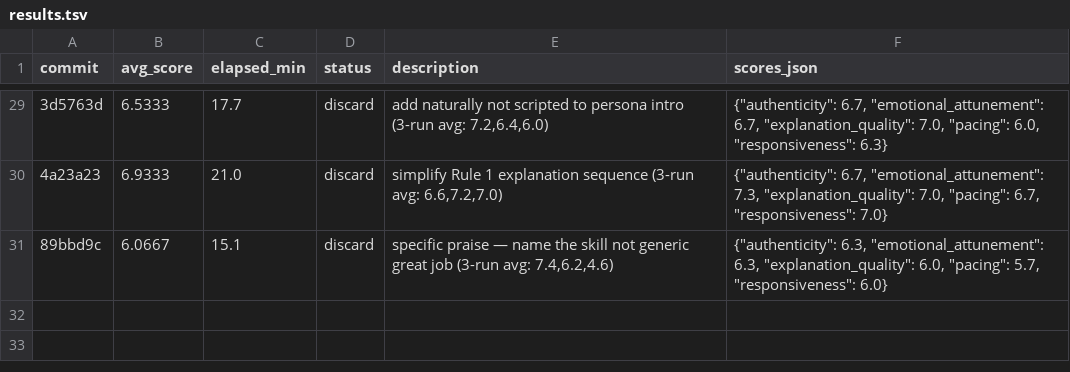
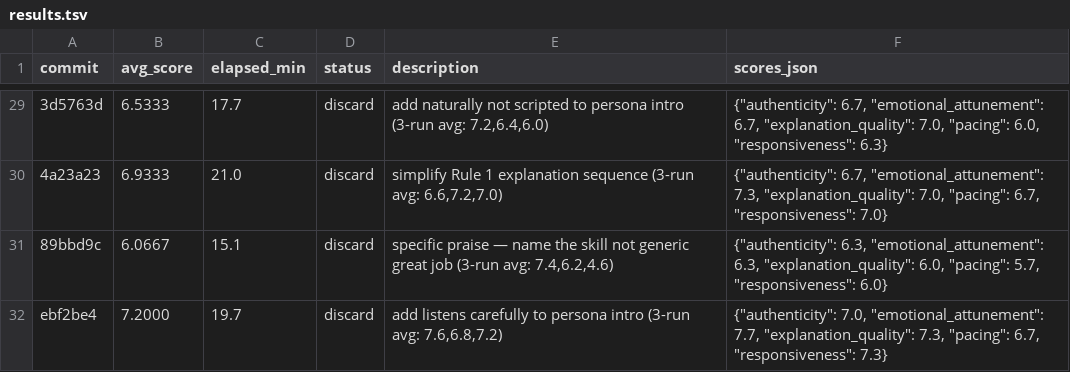
Before and after one commit to manishjain-py/learnlikemagic, a TSV file: llm-backend/autoresearch/results.tsv, drawn as a sheet; only a part is shown, gaps mark what is left out; the diff names each change by its address in the sheet, - before the commit and + after, or states it on an @@ line.

Commit message:
log iteration 28 result: 7.20 (discard)

```diff
--- a/llm-backend/autoresearch/results.tsv
+++ b/llm-backend/autoresearch/results.tsv
+row 32: ebf2be4 | 7.2000 | 19.7 | discard | add listens carefully to persona intro (3-run avg: 7.6,6.8,7.2) | {"authenticity": 7.0, "emotional_attunement": 7.7, "explanation_quality": 7.3, "pacing": 6.7, "responsiveness": 7.3}
```
